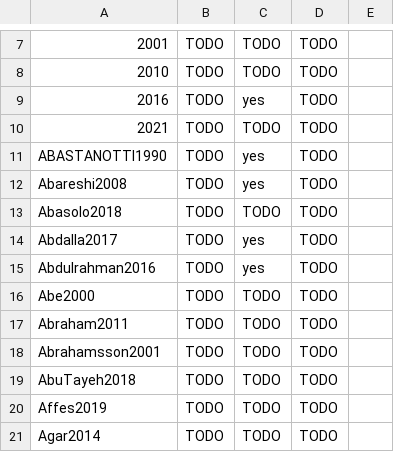
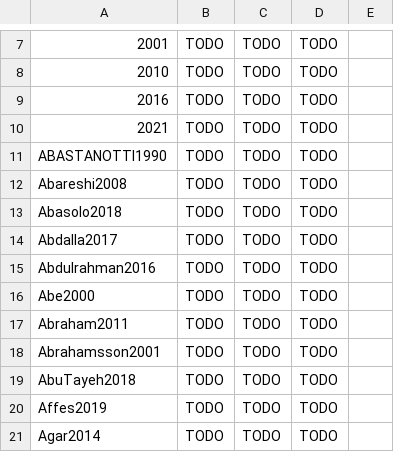
Before and after one commit to CoLRev-Environment/colrev, a CSV file: data/screen.csv, drawn as a sheet; only a part is shown, gaps mark what is left out; the diff names each change by its address in the sheet, - before the commit and + after, or states it on an @@ line.

Commit message:
work on screen_1

```diff
--- a/data/screen.csv
+++ b/data/screen.csv
-C9: yes
+C9: TODO
-C11:C12: yes
+C11:C12: TODO
-C14:C15: yes
+C14:C15: TODO
```
Also changed, not shown: 5 other files.
